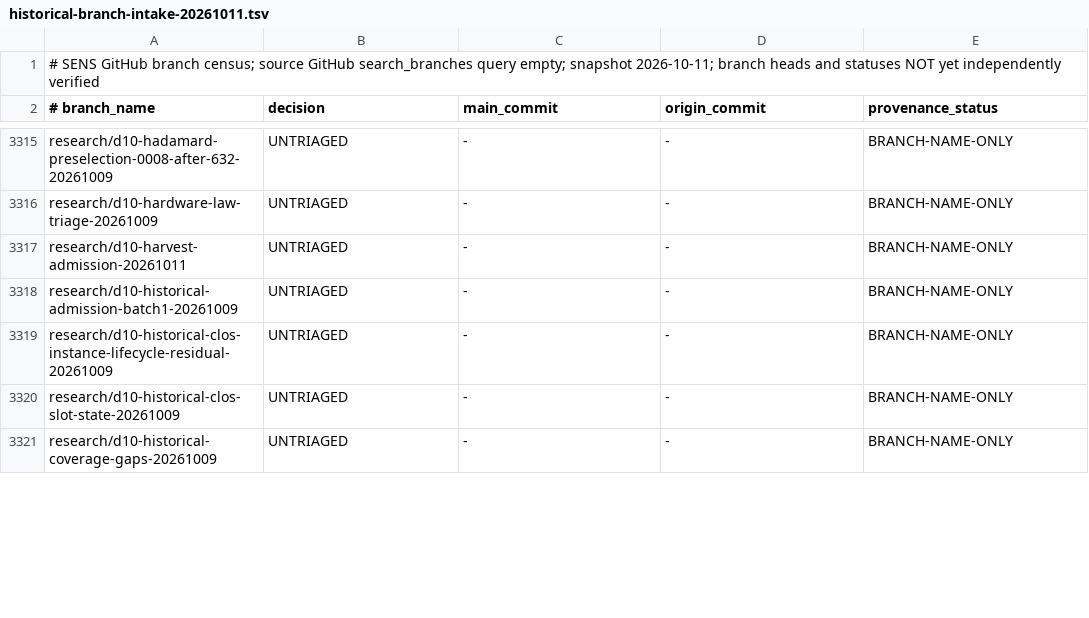
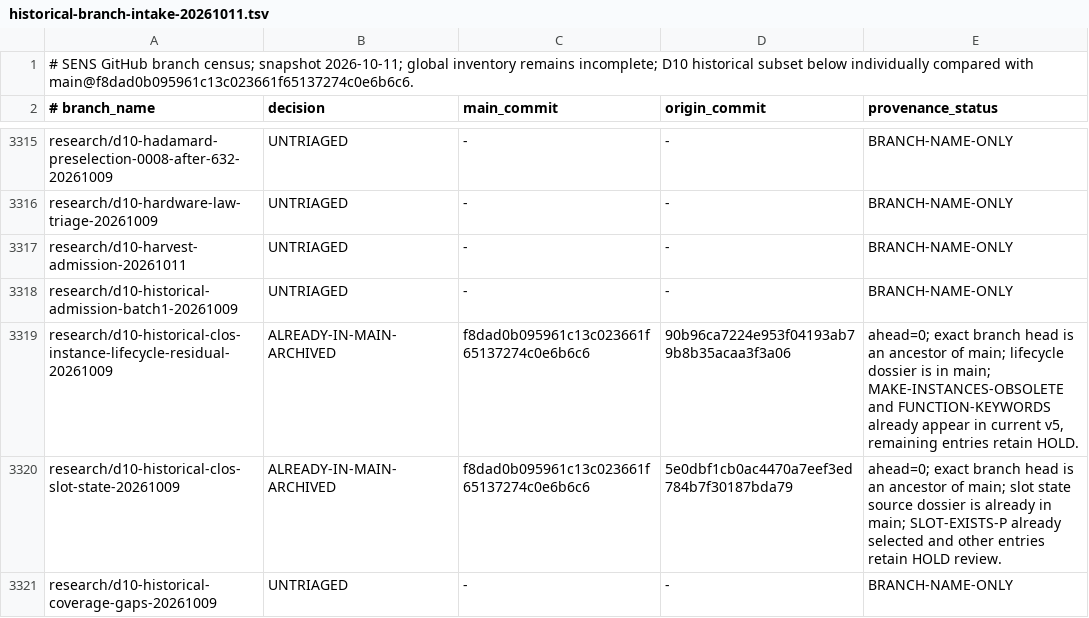
Before and after one commit to juv4uk/sens, a TSV file: docs/research/historical-branch-intake-20261011.tsv, drawn as a sheet; only a part is shown, gaps mark what is left out; the diff covers the shown part only.

Commit message:
docs(research): verify historical Lisp branch intake against main

```diff
--- a/docs/research/historical-branch-intake-20261011.tsv
+++ b/docs/research/historical-branch-intake-20261011.tsv
@@ -1,2 +1,2 @@
-# SENS GitHub branch census; source GitHub search_branches query empty; snapshot 2026-10-11; branch heads and statuses NOT yet independently verified
+# SENS GitHub branch census; snapshot 2026-10-11; global inventory remains incomplete; D10 historical subset below individually compared with main@f8dad0b095961c13c023661f65137274c0e6b6c6.
 # branch_name	decision	main_commit	origin_commit	provenance_status
@@ -3318,4 +3318,4 @@ research/d10-harvest-admission-20261011	UNTRIAGED	-	-	BRANCH-NAME-ONLY
 research/d10-historical-admission-batch1-20261009	UNTRIAGED	-	-	BRANCH-NAME-ONLY
-research/d10-historical-clos-instance-lifecycle-residual-20261009	UNTRIAGED	-	-	BRANCH-NAME-ONLY
-research/d10-historical-clos-slot-state-20261009	UNTRIAGED	-	-	BRANCH-NAME-ONLY
+research/d10-historical-clos-instance-lifecycle-residual-20261009	ALREADY-IN-MAIN-ARCHIVED	f8dad0b095961c13c023661f65137274c0e6b6c6	90b96ca7224e953f04193ab79b8b35acaa3f3a06	ahead=0; exact branch head is an ancestor of main; lifecycle dossier is in main; MAKE-INSTANCES-OBSOLETE and FUNCTION-KEYWORDS already appear in current v5, remaining entries retain HOLD.
+research/d10-historical-clos-slot-state-20261009	ALREADY-IN-MAIN-ARCHIVED	f8dad0b095961c13c023661f65137274c0e6b6c6	5e0dbf1cb0ac4470a7eef3ed784b7f30187bda79	ahead=0; exact branch head is an ancestor of main; slot state source dossier is already in main; SLOT-EXISTS-P already selected and other entries retain HOLD review.
 research/d10-historical-coverage-gaps-20261009	UNTRIAGED	-	-	BRANCH-NAME-ONLY
```
Also changed, not shown: 44 edited cells elsewhere in this file.
